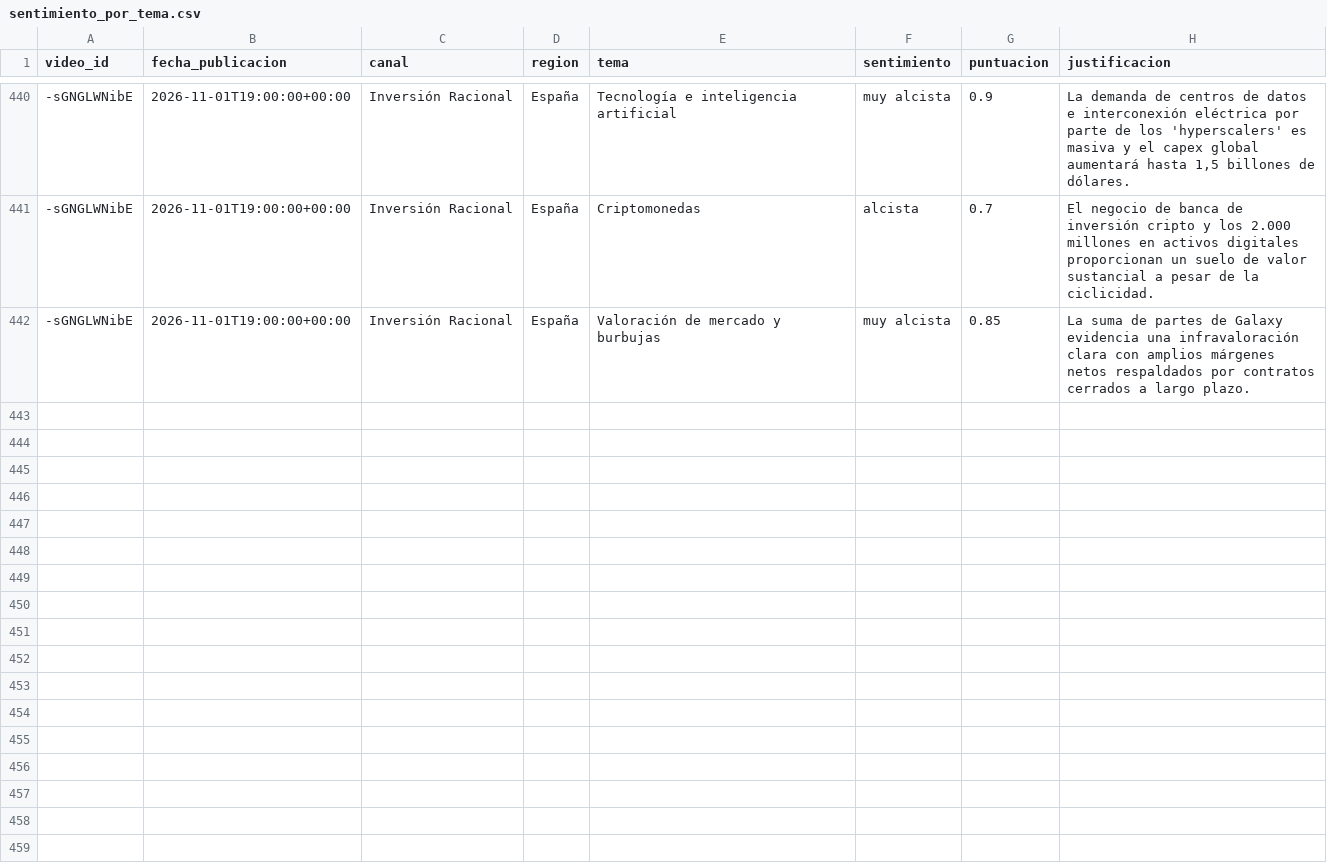
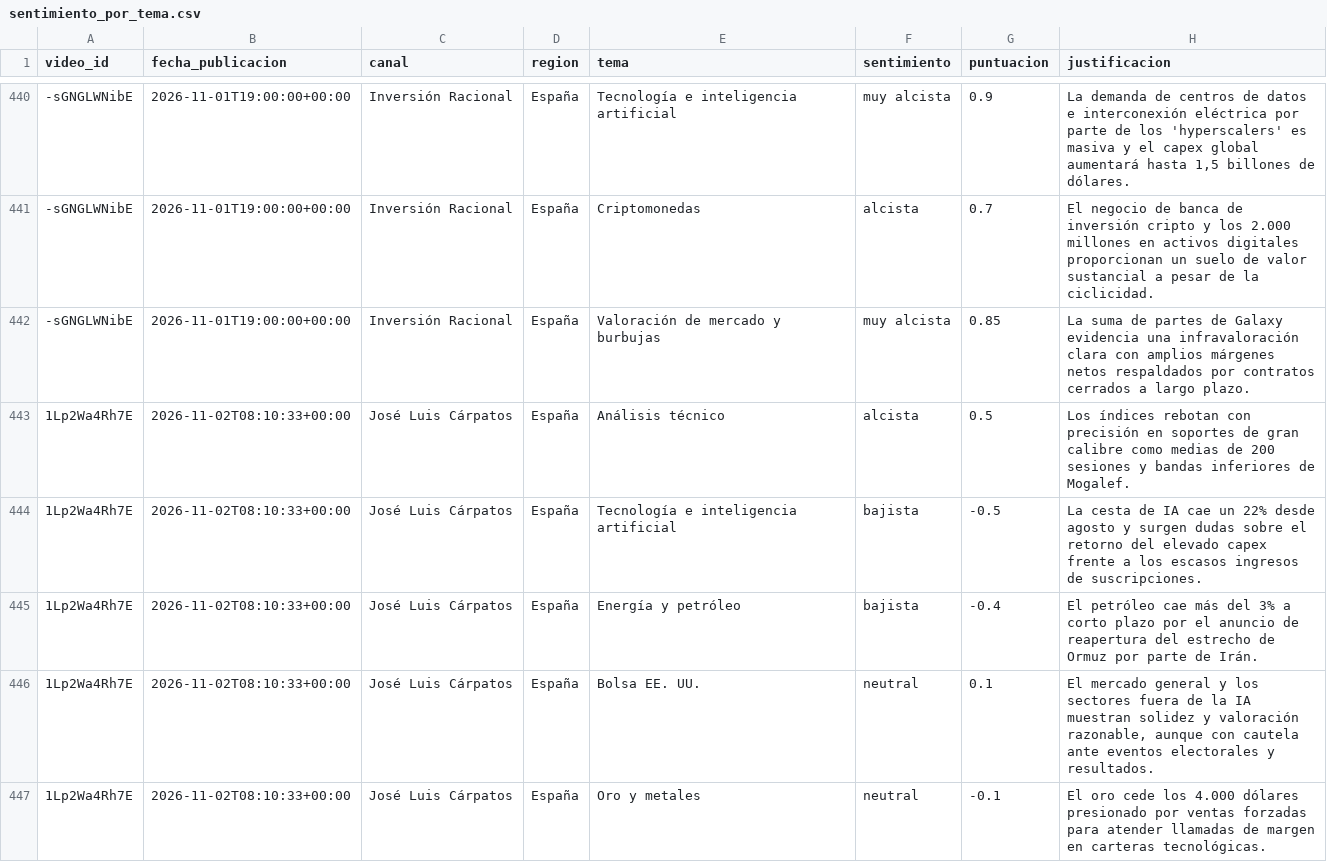
Before and after one commit to jmtroyano/resumenes-youtube, a CSV file: data/sentimiento_por_tema.csv, drawn as a sheet; only a part is shown, gaps mark what is left out; the diff names each change by its address in the sheet, - before the commit and + after, or states it on an @@ line.

```diff
--- a/data/sentimiento_por_tema.csv
+++ b/data/sentimiento_por_tema.csv
+row 443: 1Lp2Wa4Rh7E | 2026-11-02T08:10:33+00:00 | José Luis Cárpatos | España | Análisis técnico | alcista | 0.5 | Los índices rebotan con precisión en soportes de gran calibre como medias de 200 sesiones y bandas inferiores de Mogalef.
+row 444: 1Lp2Wa4Rh7E | 2026-11-02T08:10:33+00:00 | José Luis Cárpatos | España | Tecnología e inteligencia artificial | bajista | -0.5 | La cesta de IA cae un 22% desde agosto y surgen dudas sobre el retorno del elevado capex frente a los escasos ingresos de suscripciones.
+row 445: 1Lp2Wa4Rh7E | 2026-11-02T08:10:33+00:00 | José Luis Cárpatos | España | Energía y petróleo | bajista | -0.4 | El petróleo cae más del 3% a corto plazo por el anuncio de reapertura del estrecho de Ormuz por parte de Irán.
+row 446: 1Lp2Wa4Rh7E | 2026-11-02T08:10:33+00:00 | José Luis Cárpatos | España | Bolsa EE. UU. | neutral | 0.1 | El mercado general y los sectores fuera de la IA muestran solidez y valoración razonable, aunque con cautela ante eventos electorales y resultados.
+row 447: 1Lp2Wa4Rh7E | 2026-11-02T08:10:33+00:00 | José Luis Cárpatos | España | Oro y metales | neutral | -0.1 | El oro cede los 4.000 dólares presionado por ventas forzadas para atender llamadas de margen en carteras tecnológicas.
```
Also changed, not shown: data/resumenes.csv, 2 other files.
